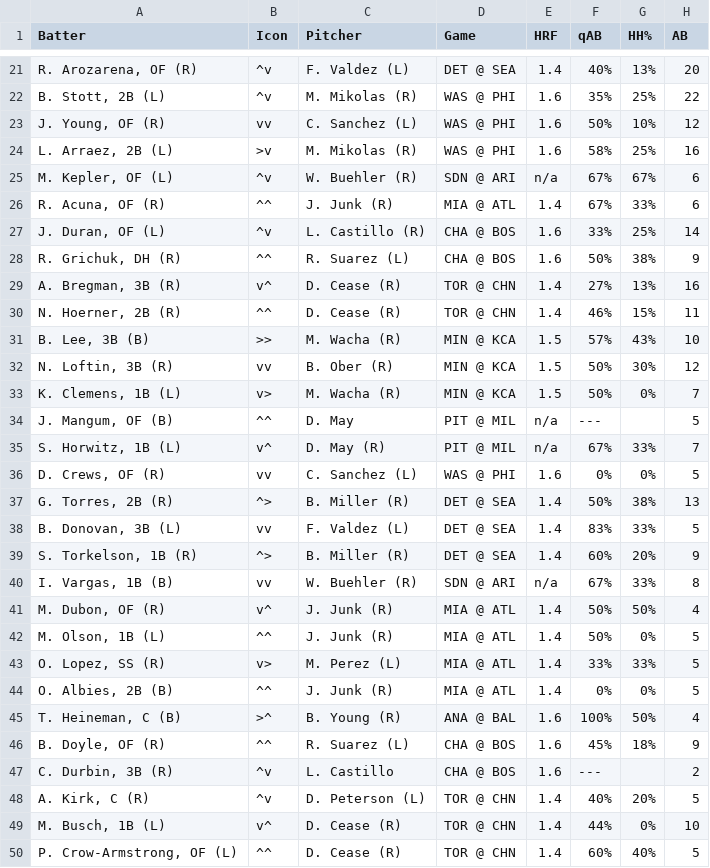
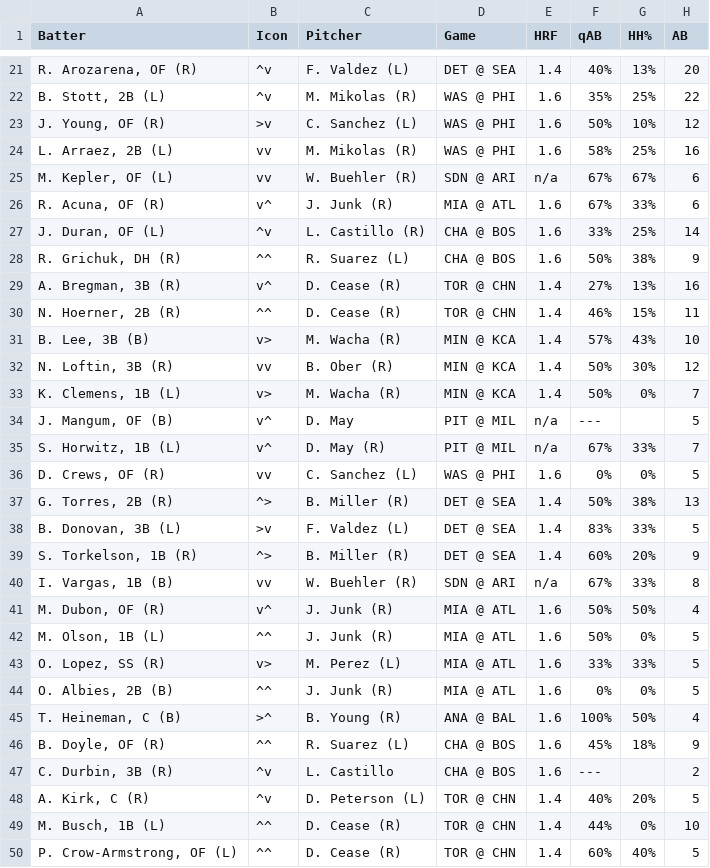
Before and after one commit to lgdsbrand/MLB-Hitters-Hub, a CSV file: backend/bvp_full.csv, drawn as a sheet; only a part is shown, gaps mark what is left out; the diff covers the shown part only; the diff names each change by its address in the sheet, - before the commit and + after, or states it on an @@ line.

```diff
--- a/backend/bvp_full.csv
+++ b/backend/bvp_full.csv
-B23 (Icon): vv
+B23 (Icon): >v
-B24 (Icon): >v
+B24 (Icon): vv
-B25 (Icon): ^v
+B25 (Icon): vv
-B26 (Icon): ^^
+B26 (Icon): v^
-E26 (HRF): 1.4
+E26 (HRF): 1.6
-B31 (Icon): >>
+B31 (Icon): v>
-E31:E33 (HRF): 1.5
+E31:E33 (HRF): 1.4
-B34 (Icon): ^^
+B34 (Icon): v^
-B38 (Icon): vv
+B38 (Icon): >v
-E41:E44 (HRF): 1.4
+E41:E44 (HRF): 1.6
-B49 (Icon): v^
+B49 (Icon): ^^
```
Also changed, not shown: 48 edited cells elsewhere in this file, backend/hr_pred_full.csv, 2 other files.
